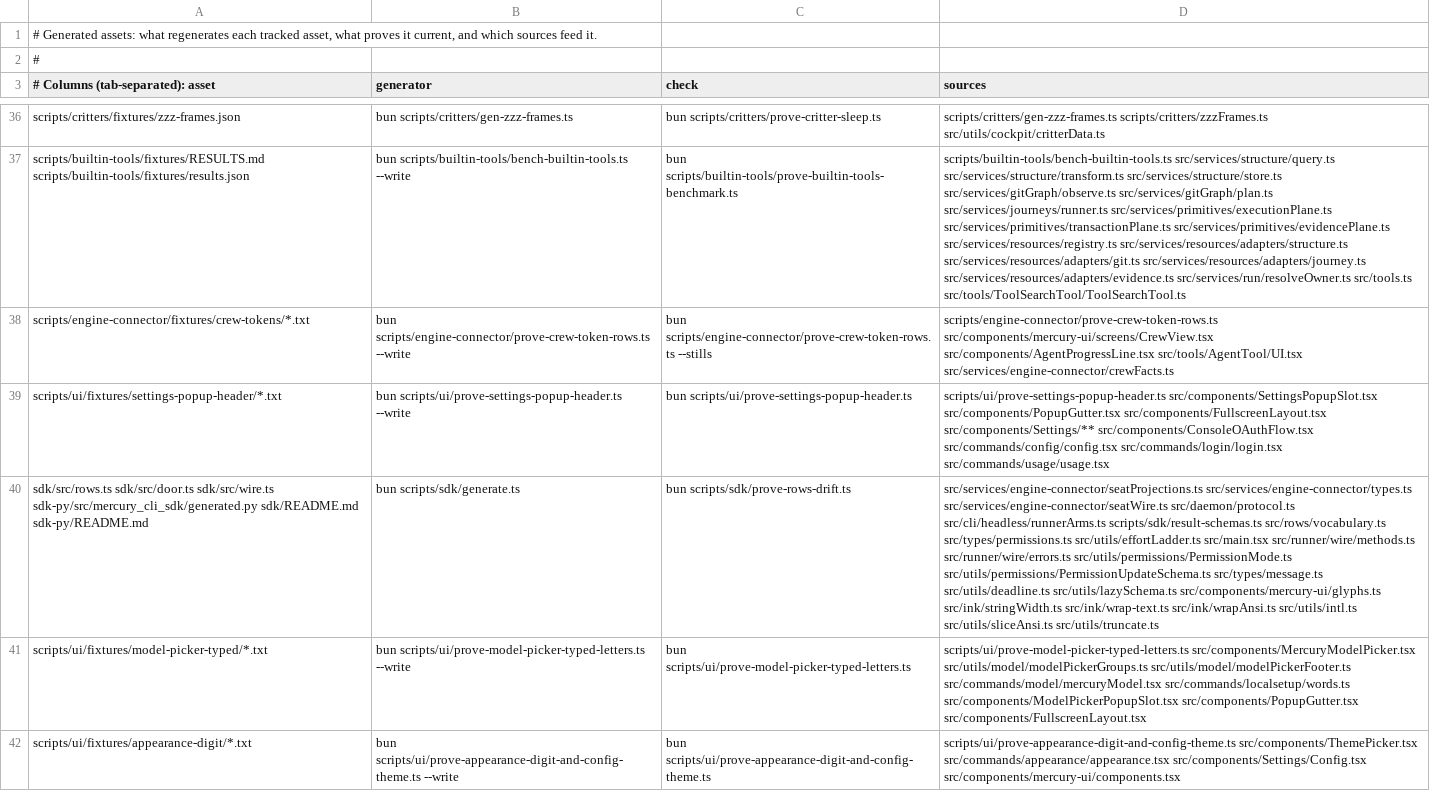
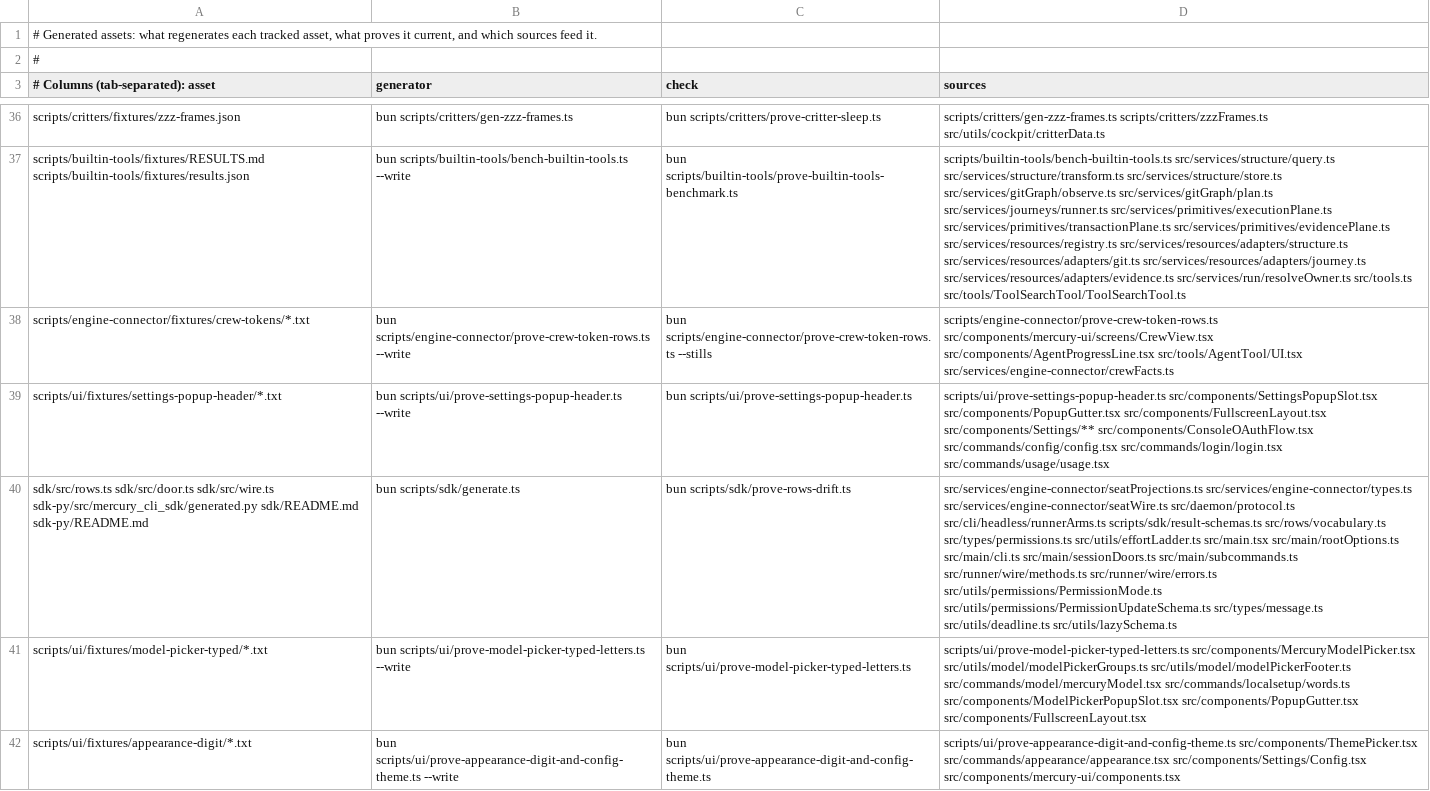
Before and after one commit to Whq02/MercuryCLI, a TSV file: scripts/gate/generated-assets.tsv, drawn as a sheet; only a part is shown, gaps mark what is left out; the diff names each change by its address in the sheet, - before the commit and + after, or states it on an @@ line.

```diff
--- a/scripts/gate/generated-assets.tsv
+++ b/scripts/gate/generated-assets.tsv
-D40 (sources): …src/utils/effortLadder.ts src/main.tsx src/runner/wire/methods.ts src/runner/wire/errors.ts src/utils/permissions/PermissionMode.ts src/utils/permissions/PermissionUpdateSchema.ts src/types/message.ts src/utils/deadline.ts src/utils/lazySchema.ts src/components/mercury-ui/glyphs.ts src/ink/stringWidth.ts src/ink/wrap-text.ts src/ink/wrapAnsi.ts src/utils/intl.ts src/utils/sliceAnsi.ts src/utils/truncate.ts
+D40 (sources): …src/utils/effortLadder.ts src/main.tsx src/main/rootOptions.ts src/main/cli.ts src/main/sessionDoors.ts src/main/subcommands.ts src/runner/wire/methods.ts src/runner/wire/errors.ts src/utils/permissions/PermissionMode.ts src/utils/permissions/PermissionUpdateSchema.ts src/types/message.ts src/utils/deadline.ts src/utils/lazySchema.ts
```
Also changed, not shown: 1 other file.
